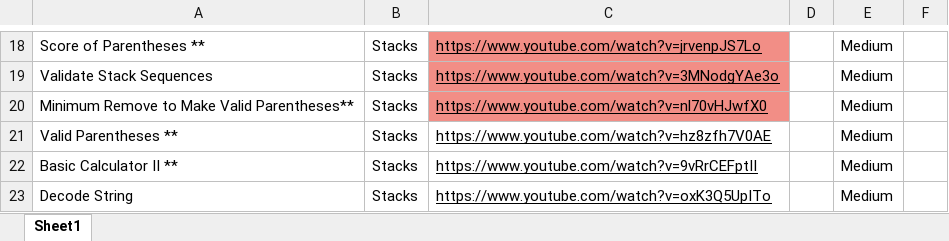
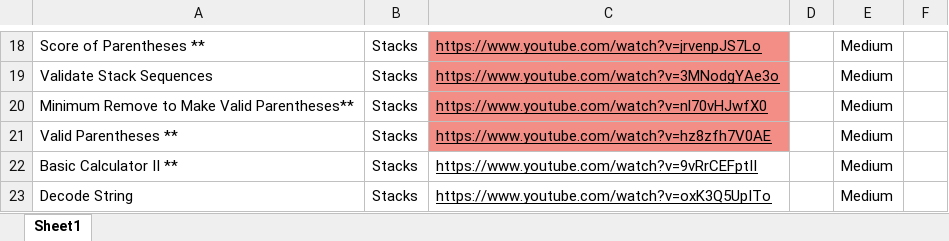
Before and after one commit to ramcassini/mad-on-dsa, an Excel workbook: src/main/resources/Coding Decoded Stack SDE Sheet.xlsx, sheet Sheet1, drawn as a sheet; only a part is shown, gaps mark what is left out; values as stored, in another font and other column widths than the file's, no borders; the diff names each change by its address in the sheet, - before the commit and + after, or states it on an @@ line.

```diff
--- a/src/main/resources/Coding Decoded Stack SDE Sheet.xlsx (sheet Sheet1)
+++ b/src/main/resources/Coding Decoded Stack SDE Sheet.xlsx (sheet Sheet1)
-C21 fill: none
+C21 fill: #F28E86
```
Also changed, not shown: src/main/resources/Coding Decoded Backtracking SDE sheet.xlsx, 14 other files.
